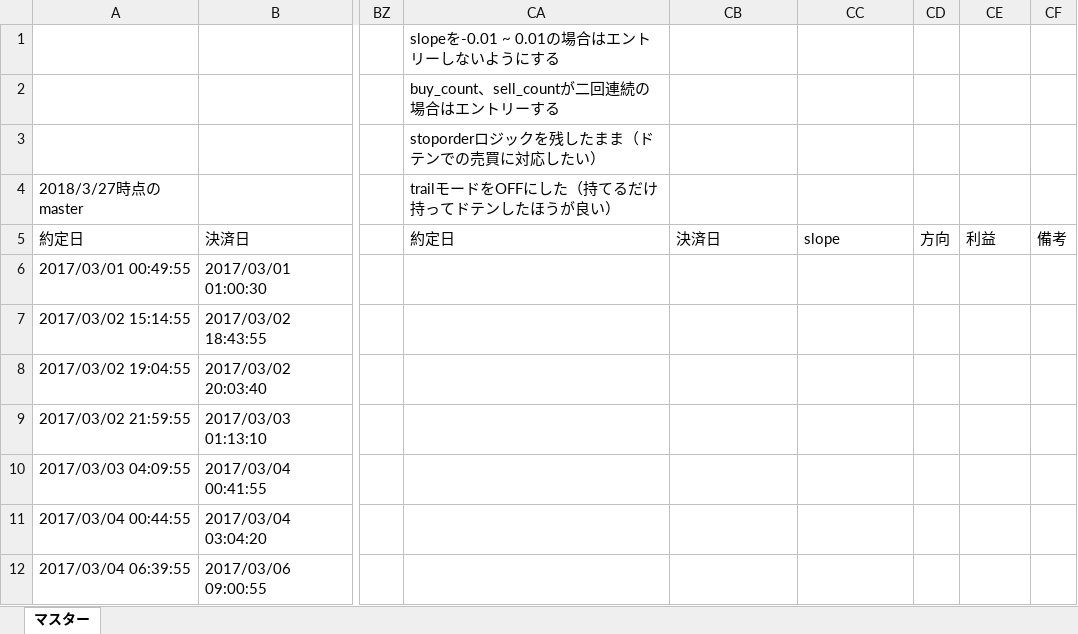
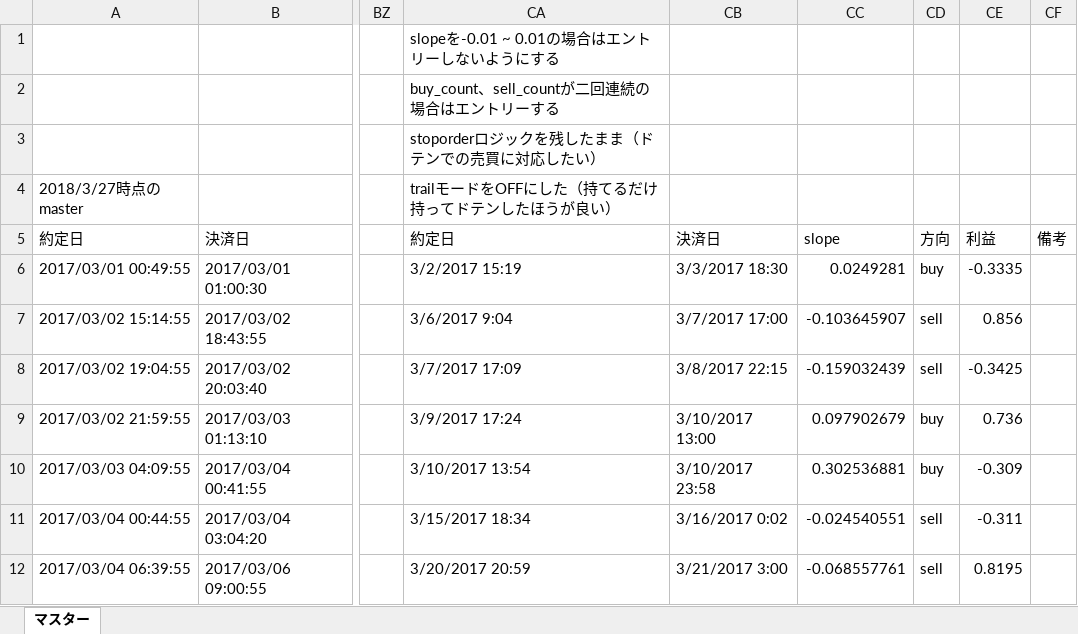
Before and after one commit to tomoyanp/oanda_dev, an Excel workbook: kensho/expantion.xlsx, sheet マスター, drawn as a sheet; only a part is shown, gaps mark what is left out; values as stored, in another font and other column widths than the file's, no cell formats; the diff covers the shown part only; the diff names each change by its address in the sheet, - before the commit and + after, or states it on an @@ line.

```diff
--- a/kensho/expantion.xlsx (sheet マスター)
+++ b/kensho/expantion.xlsx (sheet マスター)
-CA6: (empty)
+CA6: 3/2/2017 15:19
-CB6: (empty)
+CB6: 3/3/2017 18:30
-CC6: (empty)
+CC6: 0.0249281
-CD6: (empty)
+CD6: buy
-CE6: (empty)
+CE6: -0.3335
-CA7: (empty)
+CA7: 3/6/2017 9:04
-CB7: (empty)
+CB7: 3/7/2017 17:00
-CC7: (empty)
+CC7: -0.103645907
-CD7:CD8: (empty)
+CD7:CD8: sell
-CE7: (empty)
+CE7: 0.856
-CA8: (empty)
+CA8: 3/7/2017 17:09
-CB8: (empty)
+CB8: 3/8/2017 22:15
-CC8: (empty)
+CC8: -0.159032439
-CE8: (empty)
+CE8: -0.3425
-CA9: (empty)
+CA9: 3/9/2017 17:24
-CB9: (empty)
+CB9: 3/10/2017 13:00
-CC9: (empty)
+CC9: 0.097902679
-CD9:CD10: (empty)
+CD9:CD10: buy
-CE9: (empty)
+CE9: 0.736
-CA10: (empty)
+CA10: 3/10/2017 13:54
-CB10: (empty)
+CB10: 3/10/2017 23:58
-CC10: (empty)
+CC10: 0.302536881
-CE10: (empty)
+CE10: -0.309
-CA11: (empty)
+CA11: 3/15/2017 18:34
-CB11: (empty)
+CB11: 3/16/2017 0:02
-CC11: (empty)
+CC11: -0.024540551
-CD11:CD12: (empty)
+CD11:CD12: sell
-CE11: (empty)
+CE11: -0.311
-CA12: (empty)
+CA12: 3/20/2017 20:59
-CB12: (empty)
+CB12: 3/21/2017 3:00
-CC12: (empty)
+CC12: -0.068557761
-CE12: (empty)
+CE12: 0.8195
```
Also changed, not shown: 893 edited cells elsewhere in this sheet, cell formats, 1 other file.
